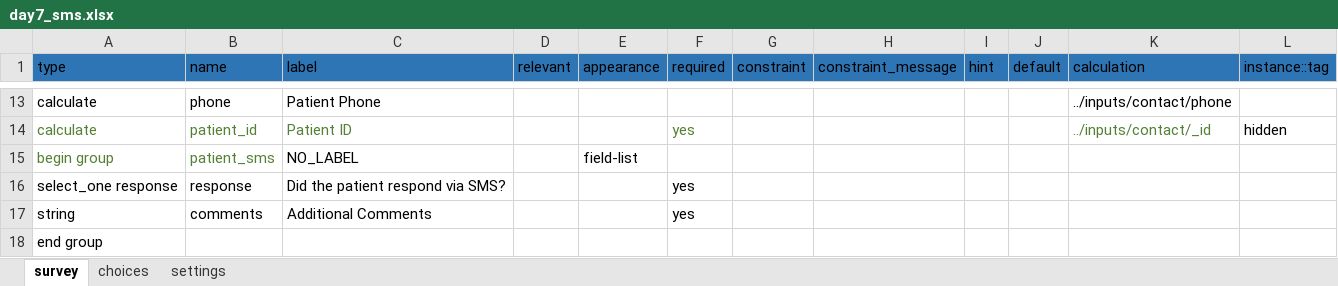
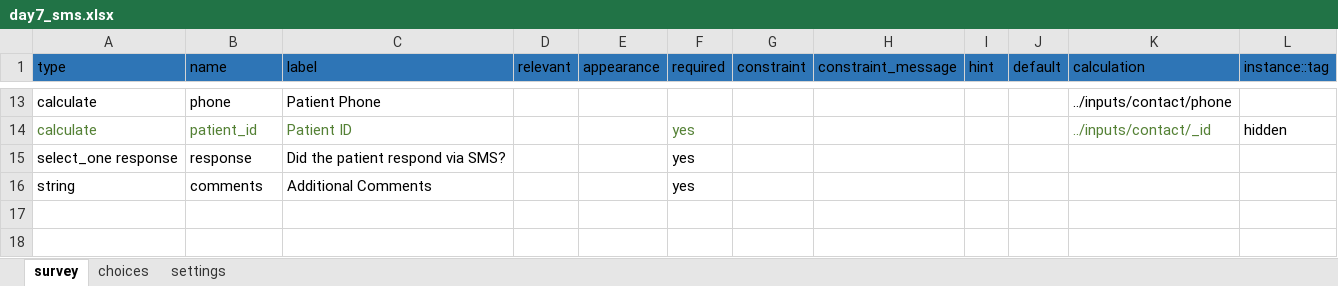
Before and after one commit to medic/cht-post-ops-app, an Excel workbook: itech-aurum/forms/app/day7_sms.xlsx, sheet survey, drawn as a sheet; only a part is shown, gaps mark what is left out; values as stored, in another font and other column widths than the file's, no borders; the diff names each change by its address in the sheet, - before the commit and + after, or states it on an @@ line.

```diff
--- a/itech-aurum/forms/app/day7_sms.xlsx (sheet survey)
+++ b/itech-aurum/forms/app/day7_sms.xlsx (sheet survey)
-row 15: begin group | patient_sms | NO_LABEL |  | field-list
-row 18: end group
```
Also changed, not shown: itech-aurum/forms/app/day2_sms.xlsx, itech-aurum/forms/app/enroll.xlsx, 7 other files.
